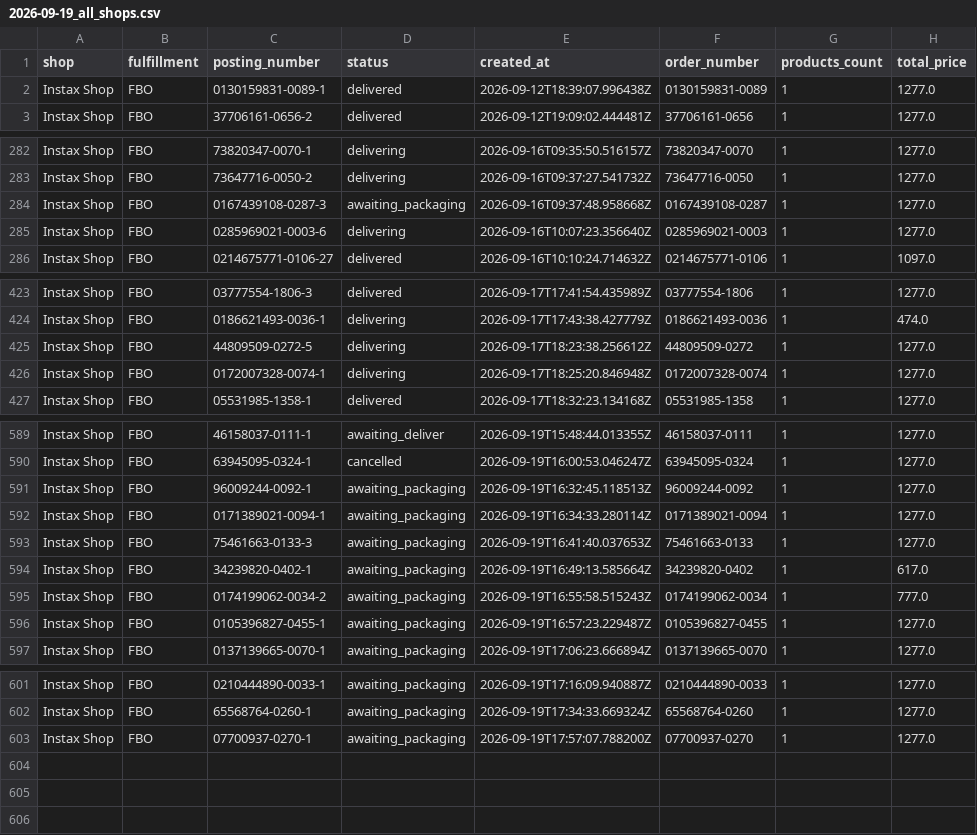
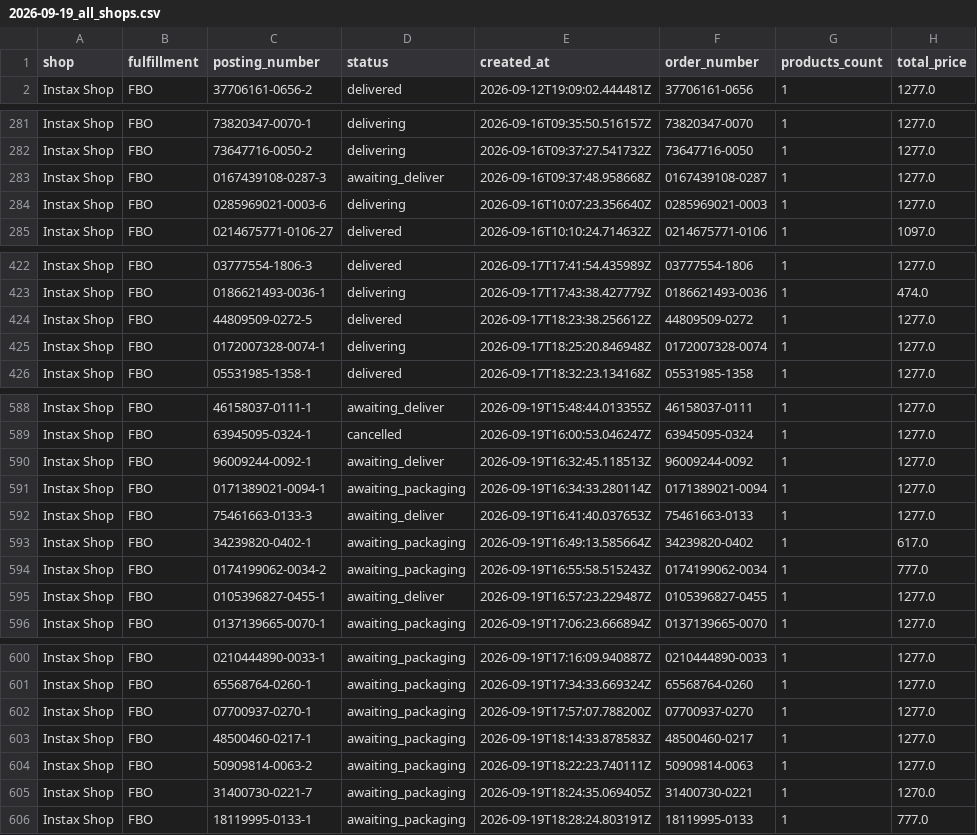
Before and after one commit to AlexeyZhigalov/Ozon-tracker, a CSV file: output/2026-09-19_all_shops.csv, drawn as a sheet; only a part is shown, gaps mark what is left out; the diff covers the shown part only.

```diff
--- a/output/2026-09-19_all_shops.csv
+++ b/output/2026-09-19_all_shops.csv
@@ -1,3 +1,2 @@
 shop,fulfillment,posting_number,status,created_at,order_number,products_count,total_price
-Instax Shop,FBO,0130159831-0089-1,delivered,2026-09-12T18:39:07.996438Z,0130159831-0089,1,1277.0
 Instax Shop,FBO,37706161-0656-2,delivered,2026-09-12T19:09:02.444481Z,37706161-0656,1,1277.0
@@ -283,3 +282,3 @@ Instax Shop,FBO,73820347-0070-1,delivering,2026-09-16T09:35:50.516157Z,73820347-
 Instax Shop,FBO,73647716-0050-2,delivering,2026-09-16T09:37:27.541732Z,73647716-0050,1,1277.0
-Instax Shop,FBO,0167439108-0287-3,awaiting_packaging,2026-09-16T09:37:48.958668Z,0167439108-0287,1,1277.0
+Instax Shop,FBO,0167439108-0287-3,awaiting_deliver,2026-09-16T09:37:48.958668Z,0167439108-0287,1,1277.0
 Instax Shop,FBO,0285969021-0003-6,delivering,2026-09-16T10:07:23.356640Z,0285969021-0003,1,1277.0
@@ -424,3 +423,3 @@ Instax Shop,FBO,03777554-1806-3,delivered,2026-09-17T17:41:54.435989Z,03777554-1
 Instax Shop,FBO,0186621493-0036-1,delivering,2026-09-17T17:43:38.427779Z,0186621493-0036,1,474.0
-Instax Shop,FBO,44809509-0272-5,delivering,2026-09-17T18:23:38.256612Z,44809509-0272,1,1277.0
+Instax Shop,FBO,44809509-0272-5,delivered,2026-09-17T18:23:38.256612Z,44809509-0272,1,1277.0
 Instax Shop,FBO,0172007328-0074-1,delivering,2026-09-17T18:25:20.846948Z,0172007328-0074,1,1277.0
@@ -590,8 +589,8 @@ Instax Shop,FBO,46158037-0111-1,awaiting_deliver,2026-09-19T15:48:44.013355Z,461
 Instax Shop,FBO,63945095-0324-1,cancelled,2026-09-19T16:00:53.046247Z,63945095-0324,1,1277.0
-Instax Shop,FBO,96009244-0092-1,awaiting_packaging,2026-09-19T16:32:45.118513Z,96009244-0092,1,1277.0
+Instax Shop,FBO,96009244-0092-1,awaiting_deliver,2026-09-19T16:32:45.118513Z,96009244-0092,1,1277.0
 Instax Shop,FBO,0171389021-0094-1,awaiting_packaging,2026-09-19T16:34:33.280114Z,0171389021-0094,1,1277.0
-Instax Shop,FBO,75461663-0133-3,awaiting_packaging,2026-09-19T16:41:40.037653Z,75461663-0133,1,1277.0
+Instax Shop,FBO,75461663-0133-3,awaiting_deliver,2026-09-19T16:41:40.037653Z,75461663-0133,1,1277.0
 Instax Shop,FBO,34239820-0402-1,awaiting_packaging,2026-09-19T16:49:13.585664Z,34239820-0402,1,617.0
 Instax Shop,FBO,0174199062-0034-2,awaiting_packaging,2026-09-19T16:55:58.515243Z,0174199062-0034,1,777.0
-Instax Shop,FBO,0105396827-0455-1,awaiting_packaging,2026-09-19T16:57:23.229487Z,0105396827-0455,1,1277.0
+Instax Shop,FBO,0105396827-0455-1,awaiting_deliver,2026-09-19T16:57:23.229487Z,0105396827-0455,1,1277.0
 Instax Shop,FBO,0137139665-0070-1,awaiting_packaging,2026-09-19T17:06:23.666894Z,0137139665-0070,1,1277.0
@@ -603 +602,5 @@ Instax Shop,FBO,65568764-0260-1,awaiting_packaging,2026-09-19T17:34:33.669324Z,6
 Instax Shop,FBO,07700937-0270-1,awaiting_packaging,2026-09-19T17:57:07.788200Z,07700937-0270,1,1277.0
+Instax Shop,FBO,48500460-0217-1,awaiting_packaging,2026-09-19T18:14:33.878583Z,48500460-0217,1,1277.0
+Instax Shop,FBO,50909814-0063-2,awaiting_packaging,2026-09-19T18:22:23.740111Z,50909814-0063,1,1277.0
+Instax Shop,FBO,31400730-0221-7,awaiting_packaging,2026-09-19T18:24:35.069405Z,31400730-0221,1,1270.0
+Instax Shop,FBO,18119995-0133-1,awaiting_packaging,2026-09-19T18:28:24.803191Z,18119995-0133,1,777.0
```
Also changed, not shown: 3 edited cells elsewhere in this file, output/2026-09-19_Instax_Shop.csv, 1 other file.
